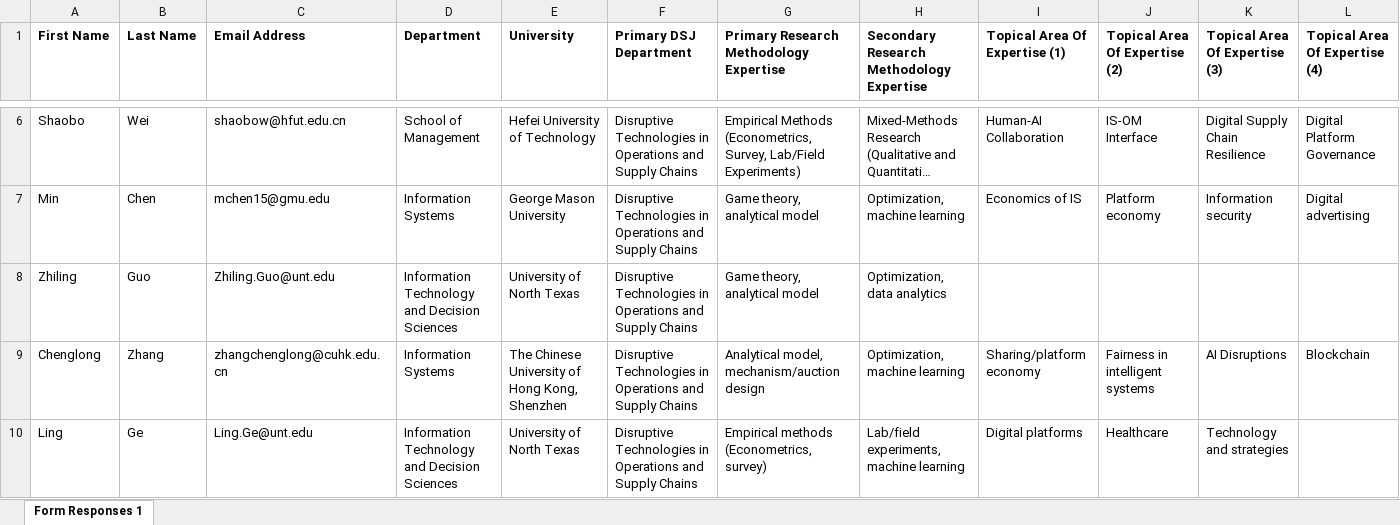
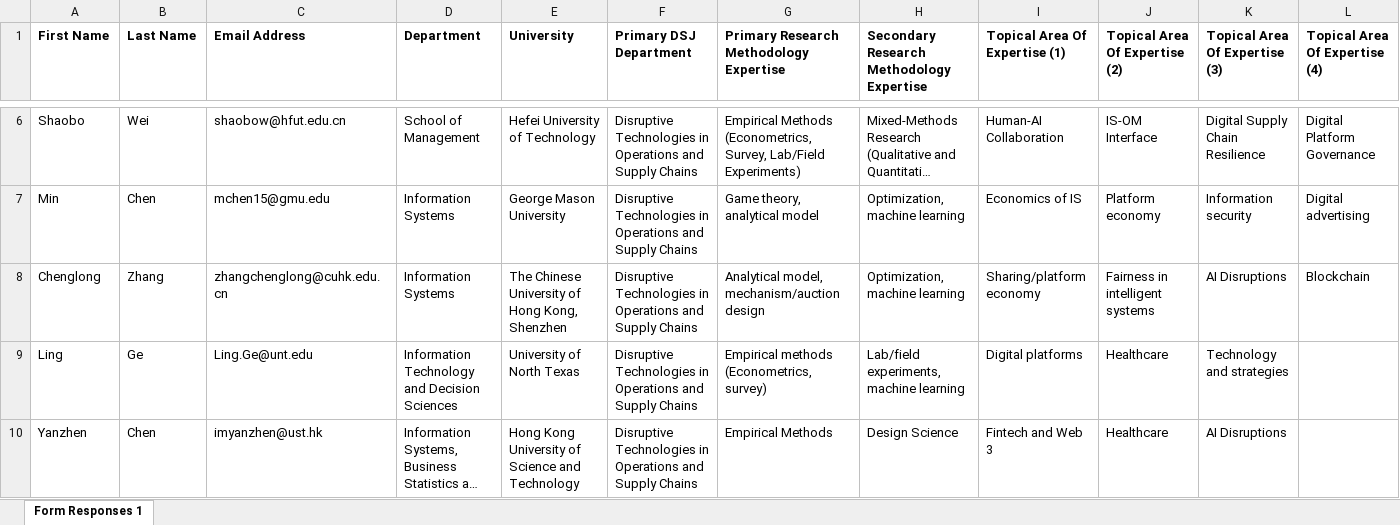
Before and after one commit to DecisionScienceJournal/editorial_board, an Excel workbook: attachments/DSJ_AE_Disruptive_Technologies_in_Operations_and_Supply_Chains.xlsx, sheet Form Responses 1, drawn as a sheet; only a part is shown, gaps mark what is left out; the shorter side is filled out with more unchanged rows; long unchanged cells end in …; values as stored, in another font and other column widths than the file's, no borders; the diff names each change by its address in the sheet, - before the commit and + after, or states it on an @@ line.

```diff
--- a/attachments/DSJ_AE_Disruptive_Technologies_in_Operations_and_Supply_Chains.xlsx (sheet Form Responses 1)
+++ b/attachments/DSJ_AE_Disruptive_Technologies_in_Operations_and_Supply_Chains.xlsx (sheet Form Responses 1)
-row 8: Zhiling | Guo | Zhiling.Guo@unt.edu | Information Technology and Decision Sciences | University of North Texas | Disruptive Technologies in Operations and Supply Chains | Game theory, analytical model | Optimization, data analytics
```
Also changed, not shown: attachments/DSJ_AE_Healthcare_Operations.xlsx.
